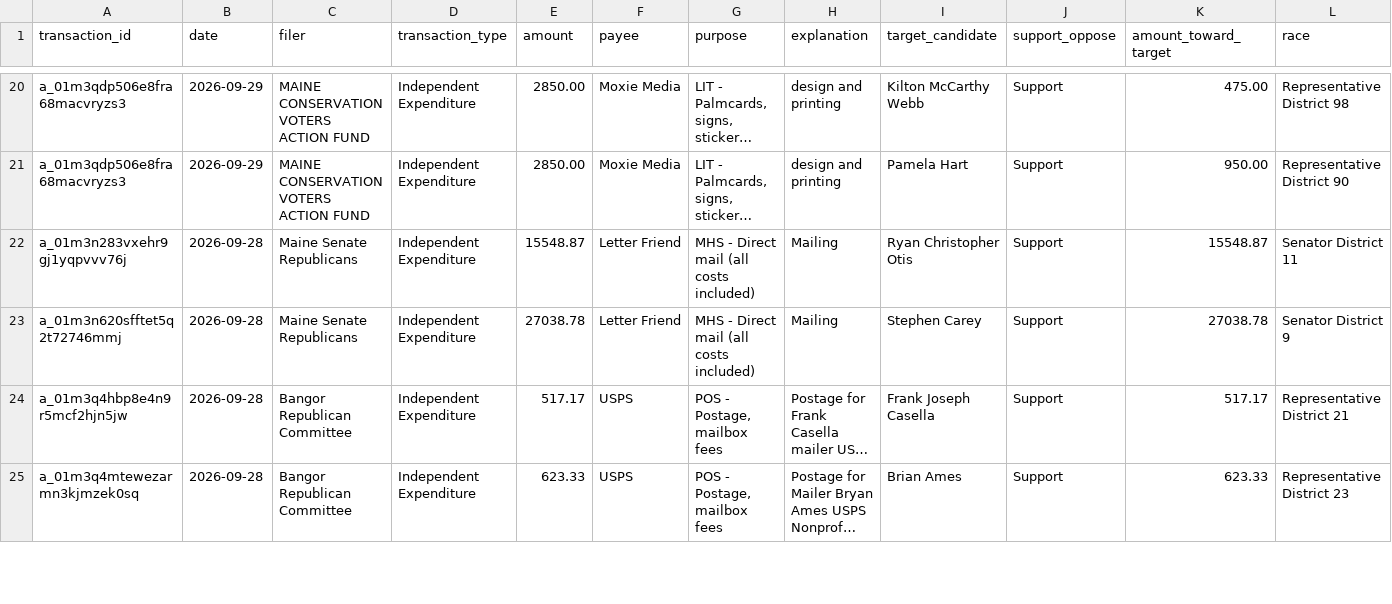
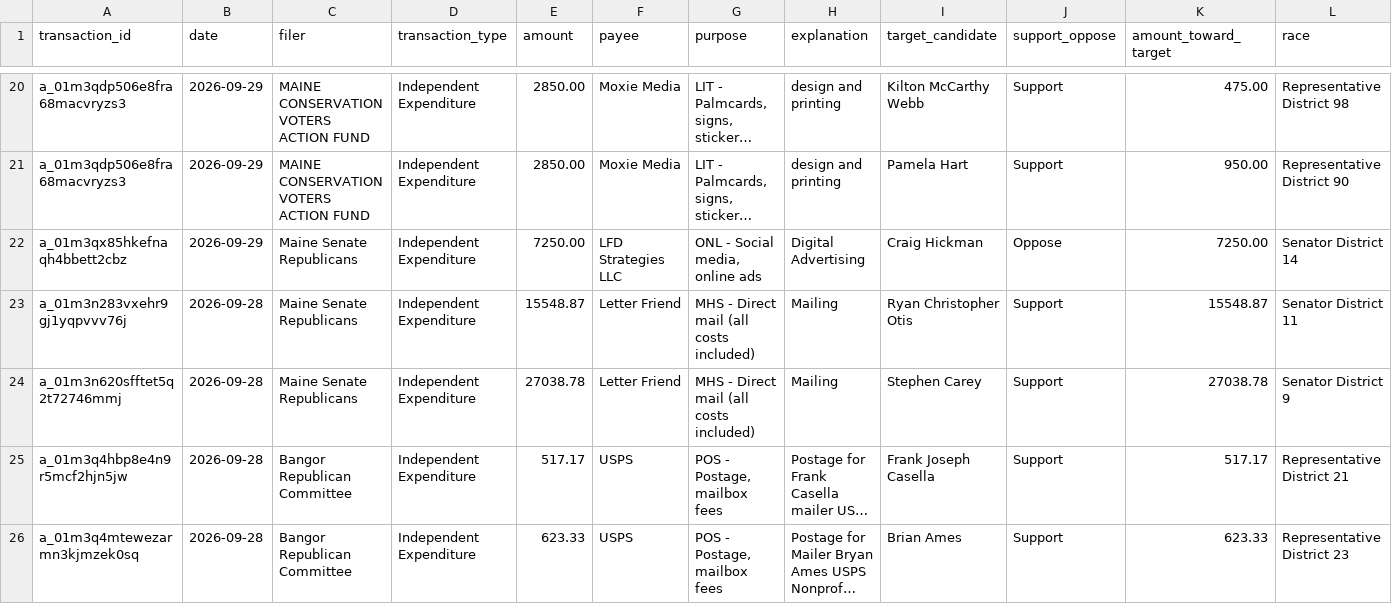
Before and after one commit to wsfp/maine-ie-tracker, a CSV file: ie_tracker.csv, drawn as a sheet; only a part is shown, gaps mark what is left out; long unchanged cells end in …; rows hold the shown columns only; the diff names each change by its address in the sheet, - before the commit and + after, or states it on an @@ line.

```diff
--- a/ie_tracker.csv
+++ b/ie_tracker.csv
+row 22: a_01m3qx85hkefnaqh4bbett2cbz | 2026-09-29 | Maine Senate Republicans | Independent Expenditure | 7250.00 | LFD Strategies LLC | ONL - Social media, online ads | Digital Advertising | Craig Hickman | Oppose | 7250.00 | Senator District 14
```
